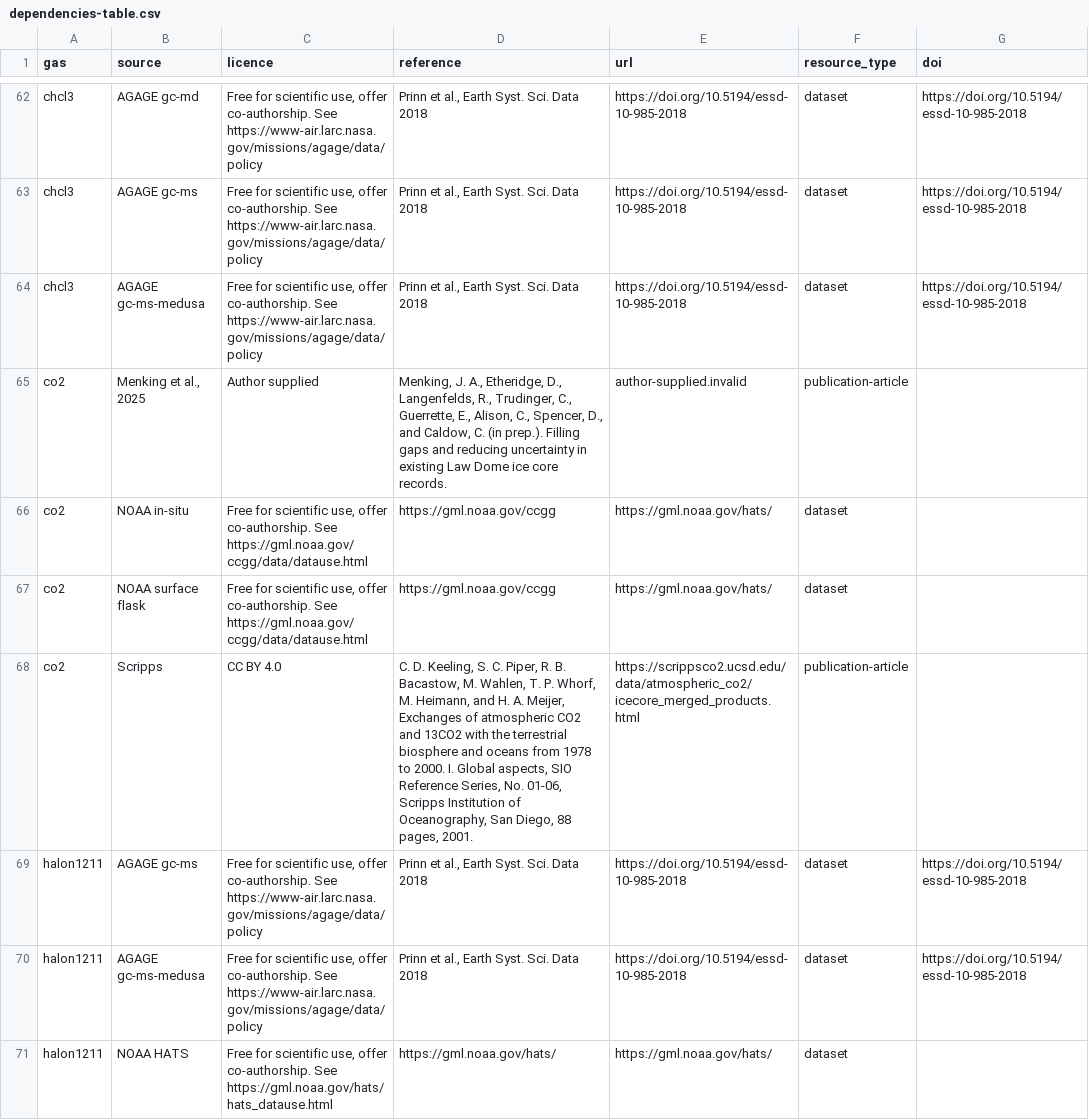
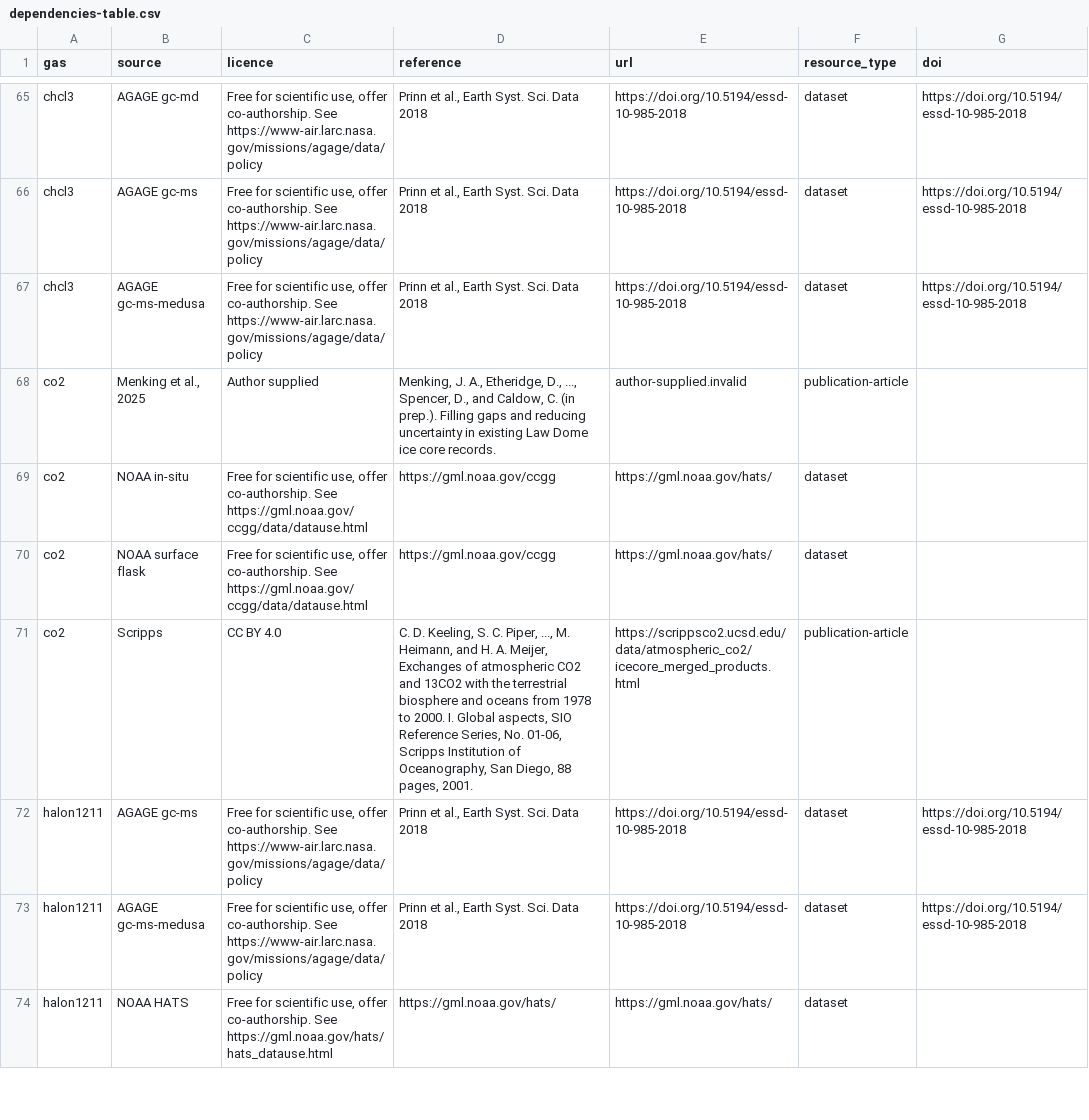
Before and after one commit to climate-resource/CMIP-GHG-Concentration-Generation, a CSV file: dependencies-table.csv, drawn as a sheet; only a part is shown, gaps mark what is left out; the diff covers the shown part only.

```diff
--- a/dependencies-table.csv
+++ b/dependencies-table.csv
@@ -64,6 +67,6 @@ chcl3,AGAGE gc-ms,"Free for scientific use, offer co-authorship. See https://www
 chcl3,AGAGE gc-ms-medusa,"Free for scientific use, offer co-authorship. See https://www-air.larc.nasa.gov/missions/agage/data/policy","Prinn et al., Earth Syst. Sci. Data 2018",https://doi.org/10.5194/essd-10-985-2018,dataset,https://doi.org/10.5194/essd-10-985-2018
-co2,"Menking et al., 2025",Author supplied,"Menking, J. A., Etheridge, D., Langenfelds, R., Trudinger, C., Guerrette, E., Alison, C., Spencer, D., and Caldow, C. (in prep.). Filling gaps and reducing uncertainty in existing Law Dome ice core records.",author-supplied.invalid,publication-article,
+co2,"Menking et al., 2025",Author supplied,"Menking, J. A., Etheridge, D., ..., Spencer, D., and Caldow, C. (in prep.). Filling gaps and reducing uncertainty in existing Law Dome ice core records.",author-supplied.invalid,publication-article,
 co2,NOAA in-situ,"Free for scientific use, offer co-authorship. See https://gml.noaa.gov/ccgg/data/datause.html",https://gml.noaa.gov/ccgg,https://gml.noaa.gov/hats/,dataset,
 co2,NOAA surface flask,"Free for scientific use, offer co-authorship. See https://gml.noaa.gov/ccgg/data/datause.html",https://gml.noaa.gov/ccgg,https://gml.noaa.gov/hats/,dataset,
-co2,Scripps,CC BY 4.0,"C. D. Keeling, S. C. Piper, R. B. Bacastow, M. Wahlen, T. P. Whorf, M. Heimann, and H. A. Meijer, Exchanges of atmospheric CO2 and 13CO2 with the terrestrial biosphere and  oceans from 1978 to 2000. I. Global aspects, SIO Reference Series, No. 01-06, Scripps Institution of Oceanography, San Diego, 88 pages, 2001.",https://scrippsco2.ucsd.edu/data/atmospheric_co2/icecore_merged_products.html,publication-article,
+co2,Scripps,CC BY 4.0,"C. D. Keeling, S. C. Piper, ..., M. Heimann, and H. A. Meijer, Exchanges of atmospheric CO2 and 13CO2 with the terrestrial biosphere and  oceans from 1978 to 2000. I. Global aspects, SIO Reference Series, No. 01-06, Scripps Institution of Oceanography, San Diego, 88 pages, 2001.",https://scrippsco2.ucsd.edu/data/atmospheric_co2/icecore_merged_products.html,publication-article,
 halon1211,AGAGE gc-ms,"Free for scientific use, offer co-authorship. See https://www-air.larc.nasa.gov/missions/agage/data/policy","Prinn et al., Earth Syst. Sci. Data 2018",https://doi.org/10.5194/essd-10-985-2018,dataset,https://doi.org/10.5194/essd-10-985-2018
```
Also changed, not shown: 3 added rows and 13 edited cells elsewhere in this file, 6 other files.
